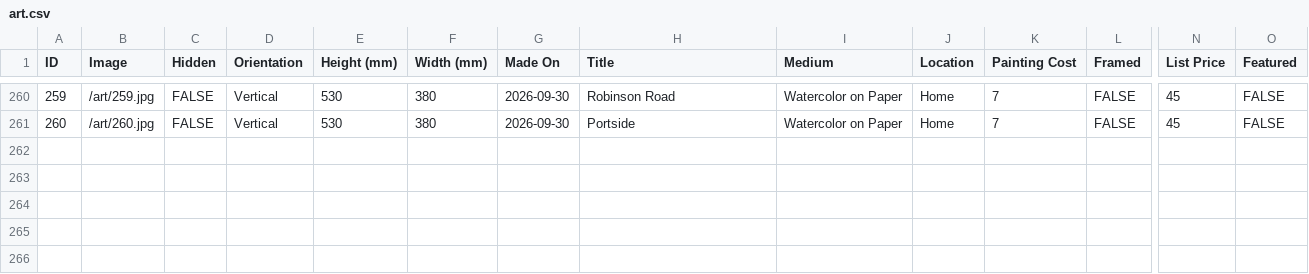
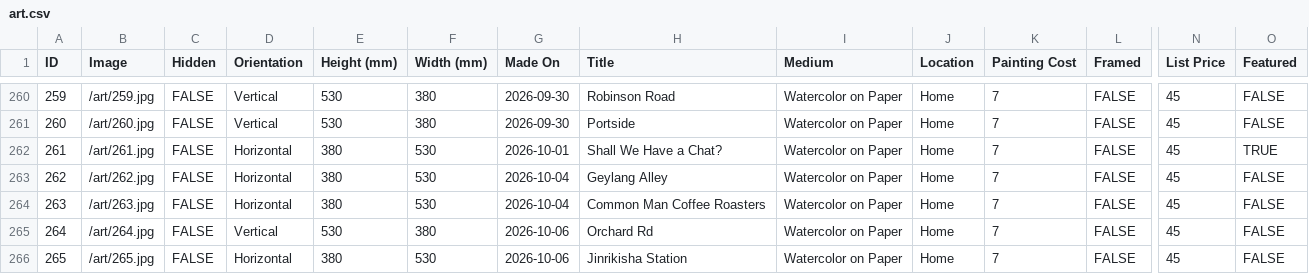
Before and after one commit to mrzzy/art.mrzzy.co, a CSV file: public/art.csv, drawn as a sheet; only a part is shown, gaps mark what is left out; rows hold the shown columns only; the diff names each change by its address in the sheet, - before the commit and + after, or states it on an @@ line.

```diff
--- a/public/art.csv
+++ b/public/art.csv
+row 262: 261 | /art/261.jpg | FALSE | Horizontal | 380 | 530 | 2026-10-01 | Shall We Have a Chat? | Watercolor on Paper | Home | 7 | FALSE | 45 | TRUE
+row 263: 262 | /art/262.jpg | FALSE | Horizontal | 380 | 530 | 2026-10-04 | Geylang Alley | Watercolor on Paper | Home | 7 | FALSE | 45 | FALSE
+row 264: 263 | /art/263.jpg | FALSE | Horizontal | 380 | 530 | 2026-10-04 | Common Man Coffee Roasters | Watercolor on Paper | Home | 7 | FALSE | 45 | FALSE
+row 265: 264 | /art/264.jpg | FALSE | Vertical | 530 | 380 | 2026-10-06 | Orchard Rd | Watercolor on Paper | Home | 7 | FALSE | 45 | FALSE
+row 266: 265 | /art/265.jpg | FALSE | Horizontal | 380 | 530 | 2026-10-06 | Jinrikisha Station | Watercolor on Paper | Home | 7 | FALSE | 45 | FALSE
```
Also changed, not shown: 5 other files.
